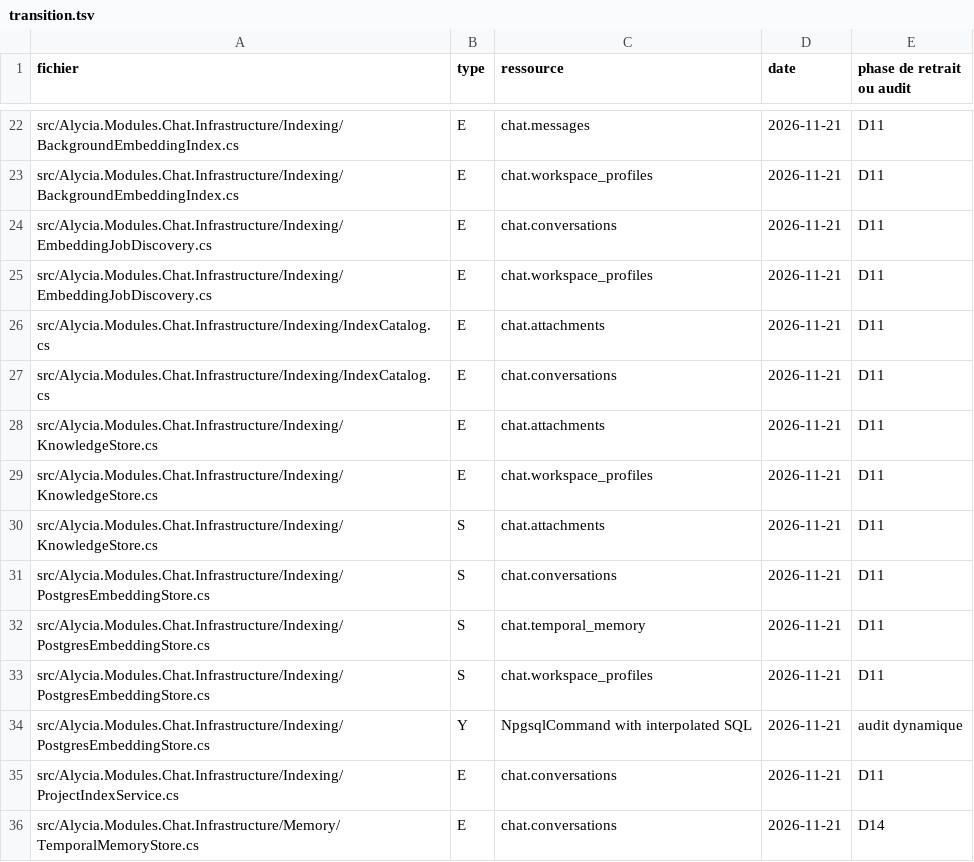
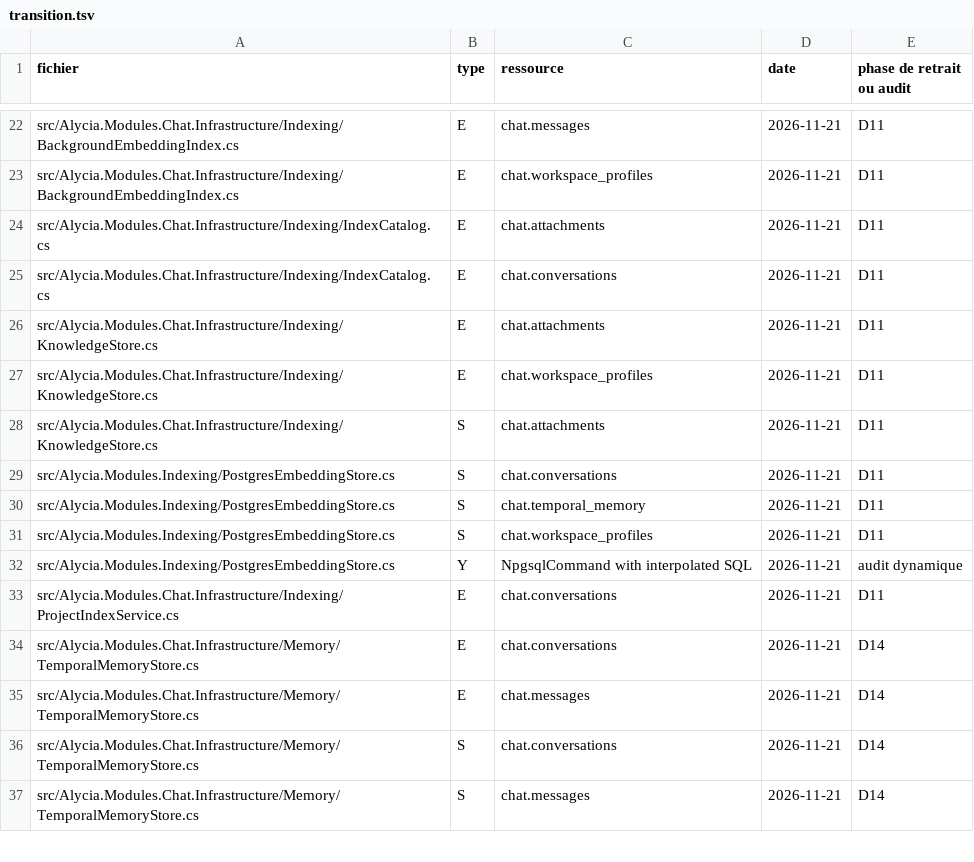
Before and after one commit to alescis-wuin/alycia, a TSV file: scripts/architecture/transition.tsv, drawn as a sheet; only a part is shown, gaps mark what is left out; the shorter side is filled out with more unchanged rows.

```diff
--- a/scripts/architecture/transition.tsv
+++ b/scripts/architecture/transition.tsv
@@ -23,4 +23,2 @@ src/Alycia.Modules.Chat.Infrastructure/Indexing/BackgroundEmbeddingIndex.cs	E	ch
 src/Alycia.Modules.Chat.Infrastructure/Indexing/BackgroundEmbeddingIndex.cs	E	chat.workspace_profiles	2026-11-21	D11
-src/Alycia.Modules.Chat.Infrastructure/Indexing/EmbeddingJobDiscovery.cs	E	chat.conversations	2026-11-21	D11
-src/Alycia.Modules.Chat.Infrastructure/Indexing/EmbeddingJobDiscovery.cs	E	chat.workspace_profiles	2026-11-21	D11
 src/Alycia.Modules.Chat.Infrastructure/Indexing/IndexCatalog.cs	E	chat.attachments	2026-11-21	D11
@@ -30,6 +28,6 @@ src/Alycia.Modules.Chat.Infrastructure/Indexing/KnowledgeStore.cs	E	chat.workspa
 src/Alycia.Modules.Chat.Infrastructure/Indexing/KnowledgeStore.cs	S	chat.attachments	2026-11-21	D11
-src/Alycia.Modules.Chat.Infrastructure/Indexing/PostgresEmbeddingStore.cs	S	chat.conversations	2026-11-21	D11
-src/Alycia.Modules.Chat.Infrastructure/Indexing/PostgresEmbeddingStore.cs	S	chat.temporal_memory	2026-11-21	D11
-src/Alycia.Modules.Chat.Infrastructure/Indexing/PostgresEmbeddingStore.cs	S	chat.workspace_profiles	2026-11-21	D11
-src/Alycia.Modules.Chat.Infrastructure/Indexing/PostgresEmbeddingStore.cs	Y	NpgsqlCommand with interpolated SQL	2026-11-21	audit dynamique
+src/Alycia.Modules.Indexing/PostgresEmbeddingStore.cs	S	chat.conversations	2026-11-21	D11
+src/Alycia.Modules.Indexing/PostgresEmbeddingStore.cs	S	chat.temporal_memory	2026-11-21	D11
+src/Alycia.Modules.Indexing/PostgresEmbeddingStore.cs	S	chat.workspace_profiles	2026-11-21	D11
+src/Alycia.Modules.Indexing/PostgresEmbeddingStore.cs	Y	NpgsqlCommand with interpolated SQL	2026-11-21	audit dynamique
 src/Alycia.Modules.Chat.Infrastructure/Indexing/ProjectIndexService.cs	E	chat.conversations	2026-11-21	D11
```
Also changed, not shown: 32 other files.
